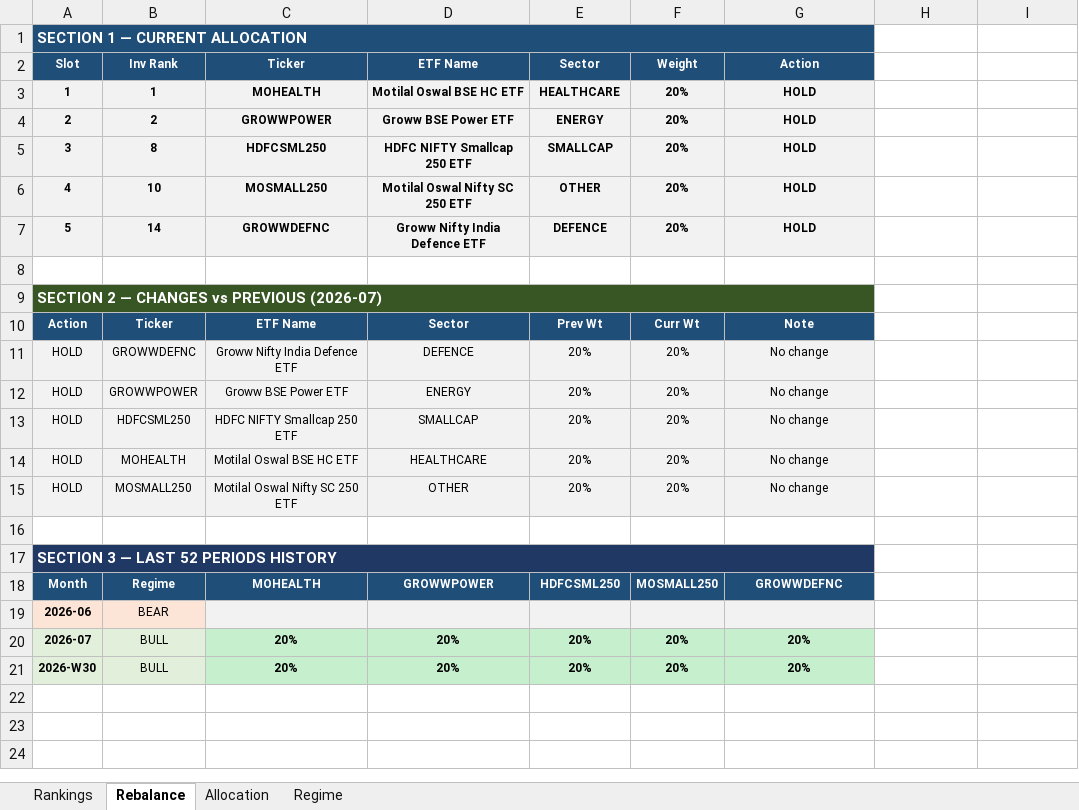
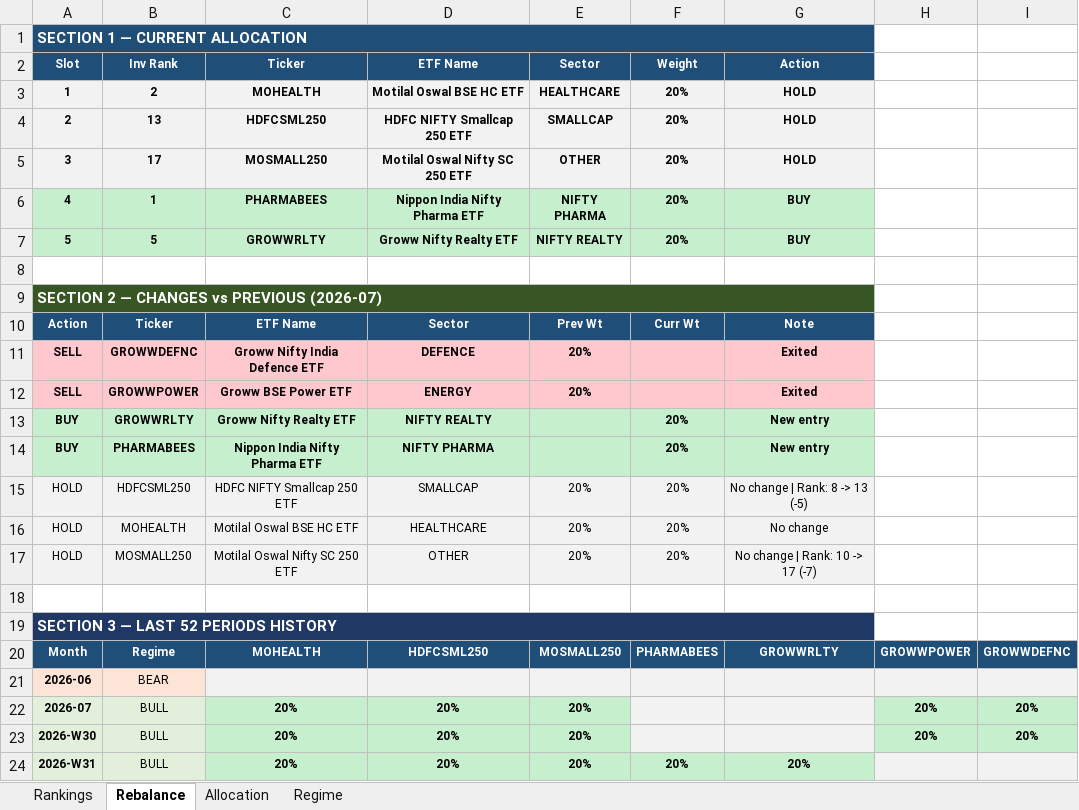
Before and after one commit to ameetst/code, an Excel workbook: momentum/ETFs/etf_rankings.xlsx, sheet Rebalance, drawn as a sheet; values as stored, in another font and other column widths than the file's, no borders; removed rows and columns are numbered as before the commit, all else as after; the diff names each change by its address in the sheet, - before the commit and + after, or states it on an @@ line.

```diff
--- a/momentum/ETFs/etf_rankings.xlsx (sheet Rebalance)
+++ b/momentum/ETFs/etf_rankings.xlsx (sheet Rebalance)
-B3 (Inv Rank): 1
+B3 (Inv Rank): 2
-row 4: 2 | 2 | GROWWPOWER | Groww BSE Power ETF | ENERGY | 20% | HOLD
@@ column A (Slot) renumbered between rows 4 and 24 @@
-B4 (Inv Rank): 8
+B4 (Inv Rank): 13
-B5 (Inv Rank): 10
+B5 (Inv Rank): 17
-row 7: 5 | 14 | GROWWDEFNC | Groww Nifty India Defence ETF | DEFENCE | 20% | HOLD
+row 6: 4 | 1 | PHARMABEES | Nippon India Nifty Pharma ETF | NIFTY PHARMA | 20% | BUY
+row 7: 5 | 5 | GROWWRLTY | Groww Nifty Realty ETF | NIFTY REALTY | 20% | BUY
-A11:G12 fill: #F2F2F2
+A11:G12 fill: #FFC7CE
-A11:E12 bold: off
+A11:E12 bold: on
-F11:F12 (Weight): 20%
+F11:F12 (Weight): (empty)
-G11:G12 (Action): No change
+G11:G12 (Action): Exited
-G11:G12 bold: off
+G11:G12 bold: on
+row 13: BUY | GROWWRLTY | Groww Nifty Realty ETF | NIFTY REALTY |  | 20% | New entry
+row 14: BUY | PHARMABEES | Nippon India Nifty Pharma ETF | NIFTY PHARMA |  | 20% | New entry
-G15 (Action): No change
+G15 (Action): No change | Rank: 8 -> 13 (-5)
-G17 (Action): No change
+G17 (Action): No change | Rank: 10 -> 17 (-7)
-D20 (ETF Name): GROWWPOWER
+D20 (ETF Name): HDFCSML250
-E20 (Sector): HDFCSML250
+E20 (Sector): MOSMALL250
-F20 (Weight): MOSMALL250
+F20 (Weight): PHARMABEES
-G20 (Action): GROWWDEFNC
+G20 (Action): GROWWRLTY
-H20: (empty)
+H20: GROWWPOWER
-H20:I20 fill: none
+H20:I20 fill: #1F4E79
-I20: (empty)
+I20: GROWWDEFNC
-H21:I21 fill: none
+H21:I21 fill: #F2F2F2
+row 22: 2026-07 | BULL | 20% | 20% | 20% |  |  | 20% | 20%
+row 23: 2026-W30 | BULL | 20% | 20% | 20% |  |  | 20% | 20%
-H24:I24 fill: none
+H24:I24 fill: #F2F2F2
-row 21: 2026-W30 | BULL | 20% | 20% | 20% | 20% | 20%
```
Also changed, not shown: sheet Rankings, sheet Allocation, sheet Regime, momentum/ETFs/ETF.xlsx, momentum/Sharpe/N750.xlsx, 26 other files.
